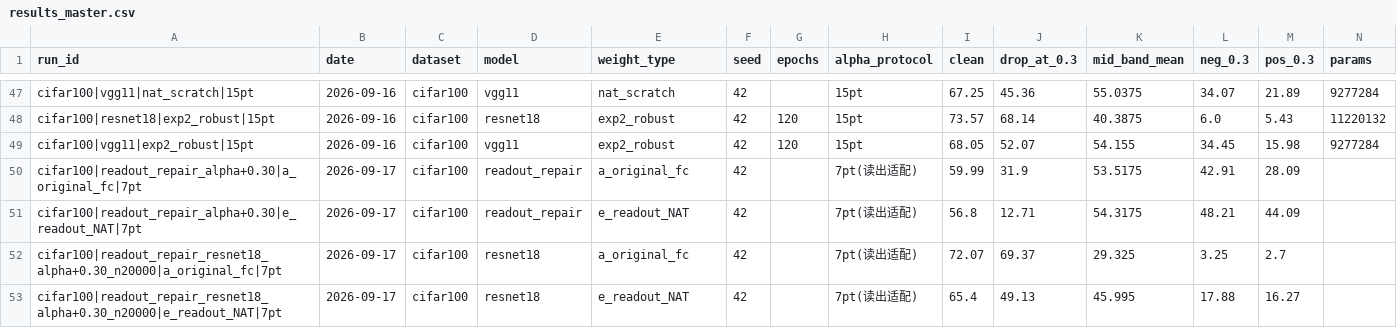
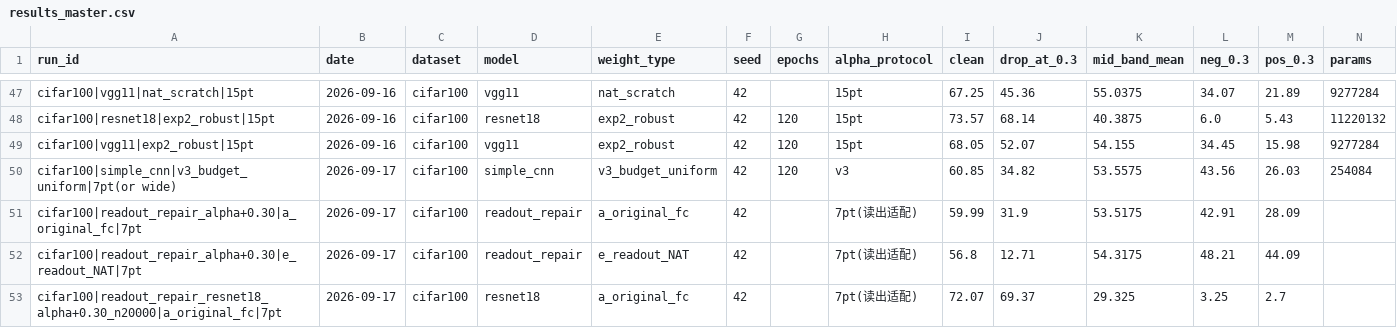
Before and after one commit to DREAMERhyh/2026-Inno-CIM-UCAS-competition, a CSV file: results_master.csv, drawn as a sheet; only a part is shown, gaps mark what is left out; the shorter side is filled out with more unchanged rows; rows hold the shown columns only; the diff names each change by its address in the sheet, - before the commit and + after, or states it on an @@ line.

Commit message:
v3: §3.2 budget_uniform 完成（clean 60.85 校验通过，α+0.3=26.03）

```diff
--- a/results_master.csv
+++ b/results_master.csv
+row 50: cifar100|simple_cnn|v3_budget_uniform|7pt(or wide) | 2026-09-17 | cifar100 | simple_cnn | v3_budget_uniform | 42 | 120 | v3 | 60.85 | 34.82 | 53.5575 | 43.56 | 26.03 | 254084
```
Also changed, not shown: 4 other files.
